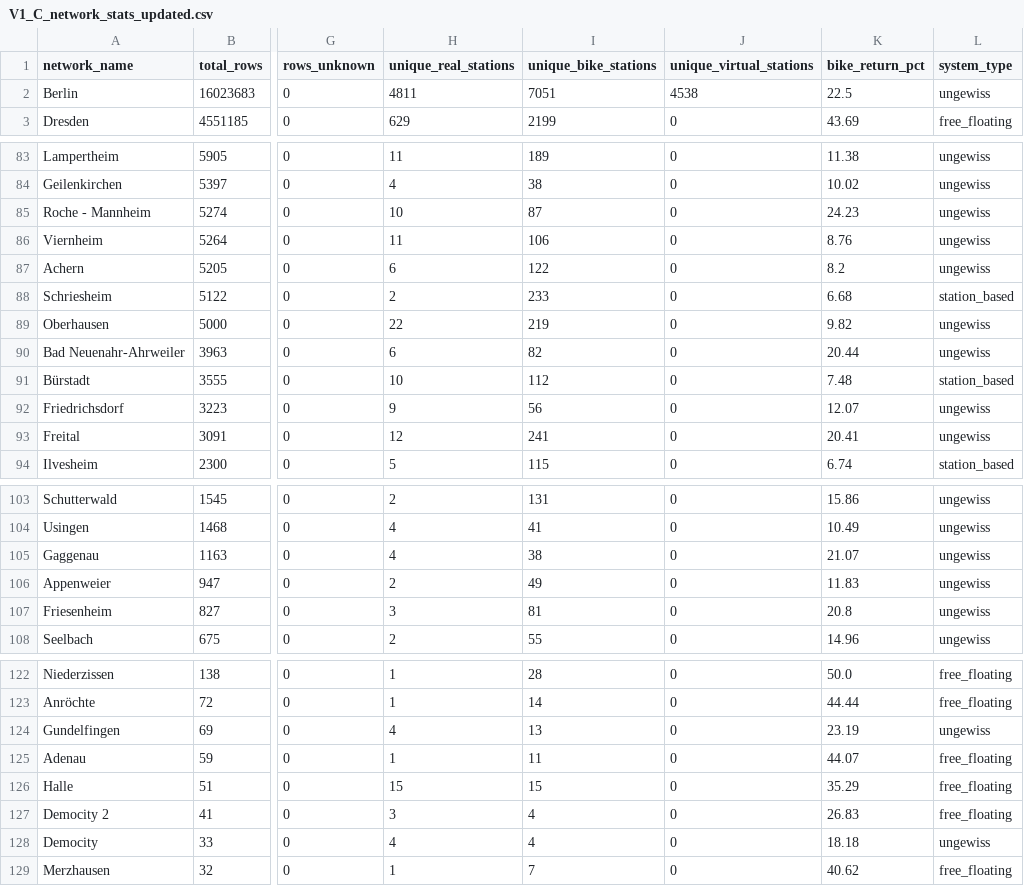
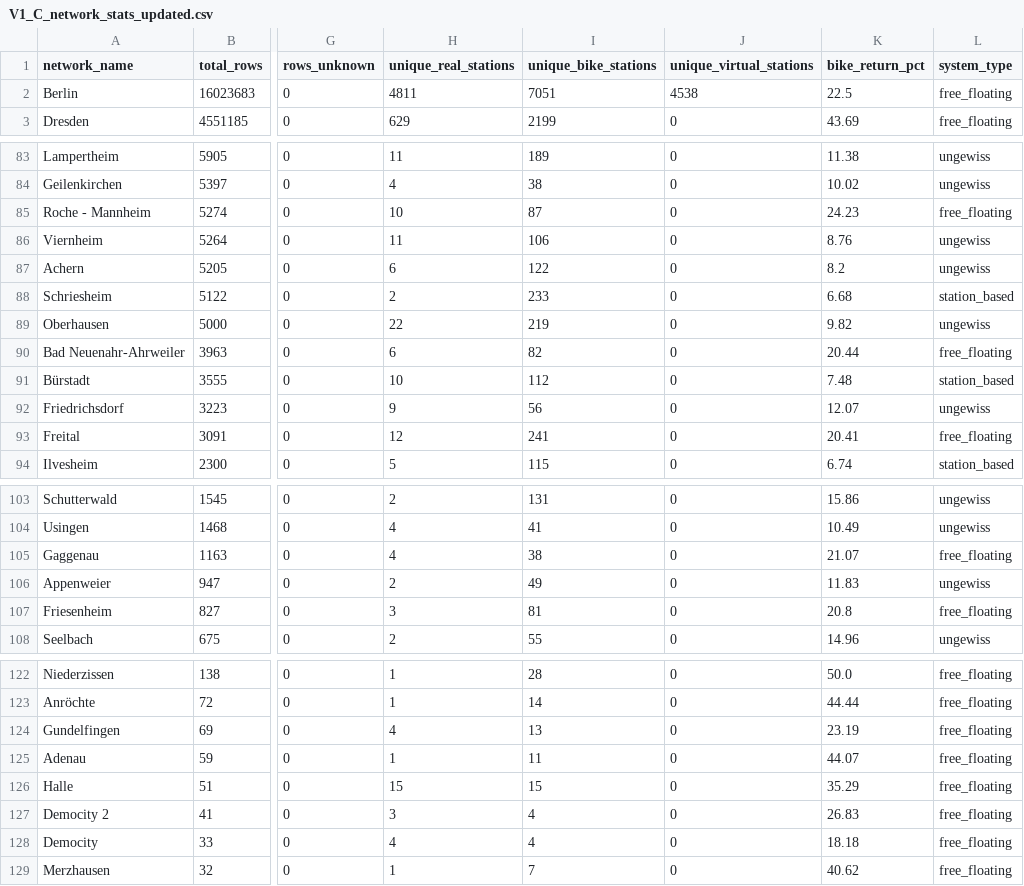
Before and after one commit to jonasknoll57/Bachelorarbeit_Demand-AD, a CSV file: City-System_Category/V1_C_network_stats_updated.csv, drawn as a sheet; only a part is shown, gaps mark what is left out; the diff covers the shown part only; the diff names each change by its address in the sheet, - before the commit and + after, or states it on an @@ line.

Commit message:
update classification of system

```diff
--- a/City-System_Category/V1_C_network_stats_updated.csv
+++ b/City-System_Category/V1_C_network_stats_updated.csv
-L2 (system_type): ungewiss
+L2 (system_type): free_floating
-L85 (system_type): ungewiss
+L85 (system_type): free_floating
-L90 (system_type): ungewiss
+L90 (system_type): free_floating
-L93 (system_type): ungewiss
+L93 (system_type): free_floating
-L105 (system_type): ungewiss
+L105 (system_type): free_floating
-L107 (system_type): ungewiss
+L107 (system_type): free_floating
-L124 (system_type): ungewiss
+L124 (system_type): free_floating
-L128 (system_type): ungewiss
+L128 (system_type): free_floating
```
Also changed, not shown: 5 edited cells elsewhere in this file, 1 other file.
